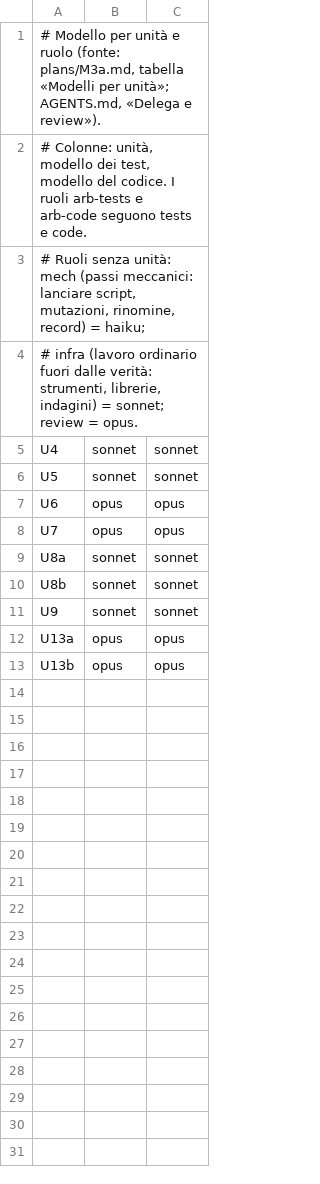
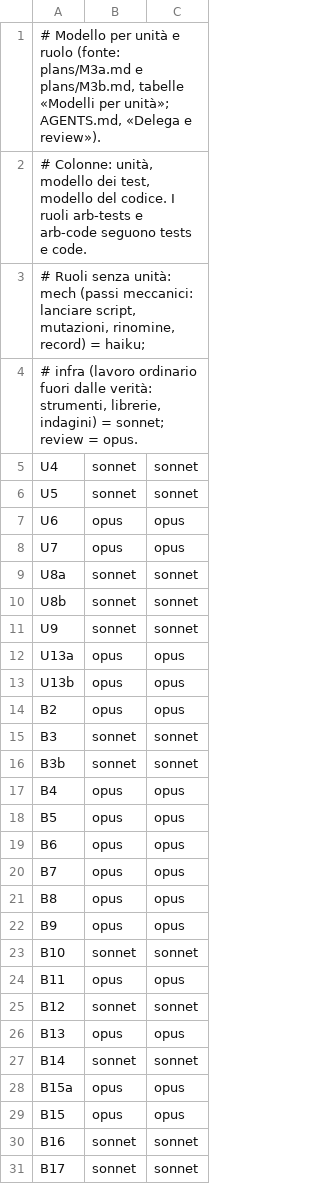
Before and after one commit to Luporosso76/astroProcessing, a TSV file: tools/model-routing.tsv, drawn as a sheet.

```diff
--- a/tools/model-routing.tsv
+++ b/tools/model-routing.tsv
@@ -1,2 +1,2 @@
-# Modello per unità e ruolo (fonte: plans/M3a.md, tabella «Modelli per unità»; AGENTS.md, «Delega e review»).
+# Modello per unità e ruolo (fonte: plans/M3a.md e plans/M3b.md, tabelle «Modelli per unità»; AGENTS.md, «Delega e review»).
 # Colonne: unità, modello dei test, modello del codice. I ruoli arb-tests e arb-code seguono tests e code.
@@ -13 +13,19 @@ U13a	opus	opus
 U13b	opus	opus
+B2	opus	opus
+B3	sonnet	sonnet
+B3b	sonnet	sonnet
+B4	opus	opus
+B5	opus	opus
+B6	opus	opus
+B7	opus	opus
+B8	opus	opus
+B9	opus	opus
+B10	sonnet	sonnet
+B11	opus	opus
+B12	sonnet	sonnet
+B13	opus	opus
+B14	sonnet	sonnet
+B15a	opus	opus
+B15	opus	opus
+B16	sonnet	sonnet
+B17	sonnet	sonnet
```
Also changed, not shown: 11 other files.
